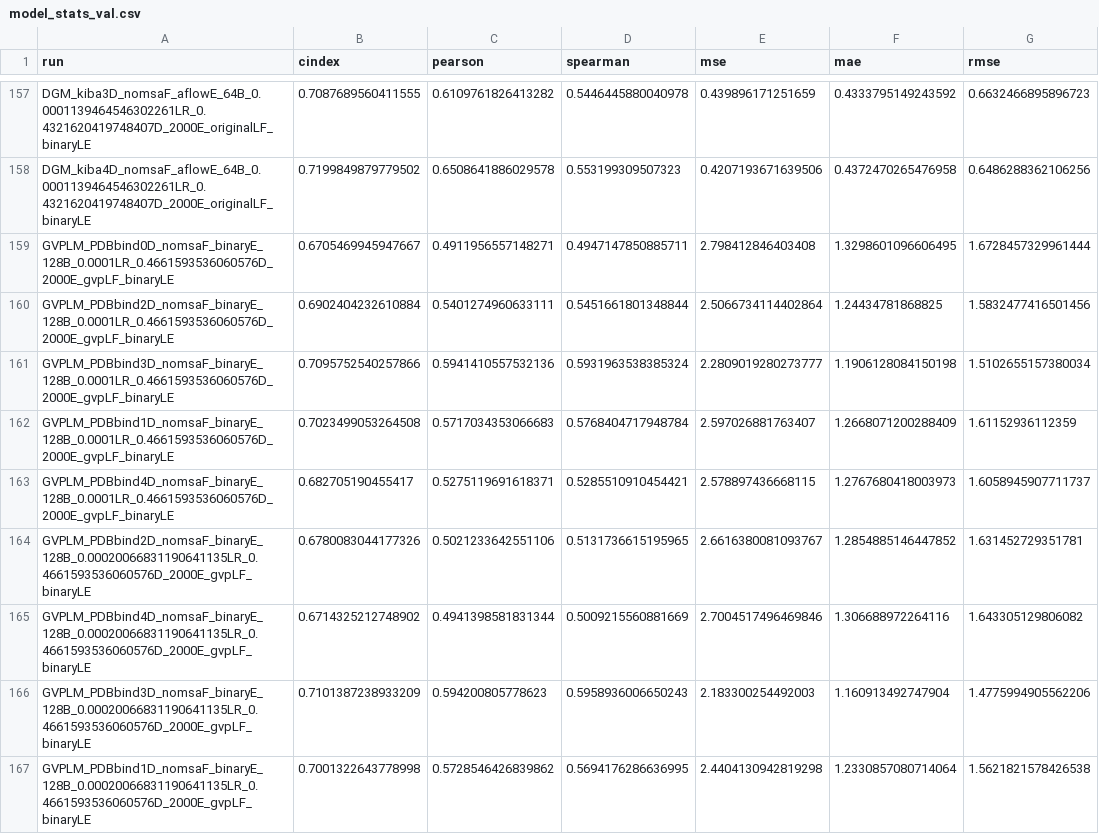
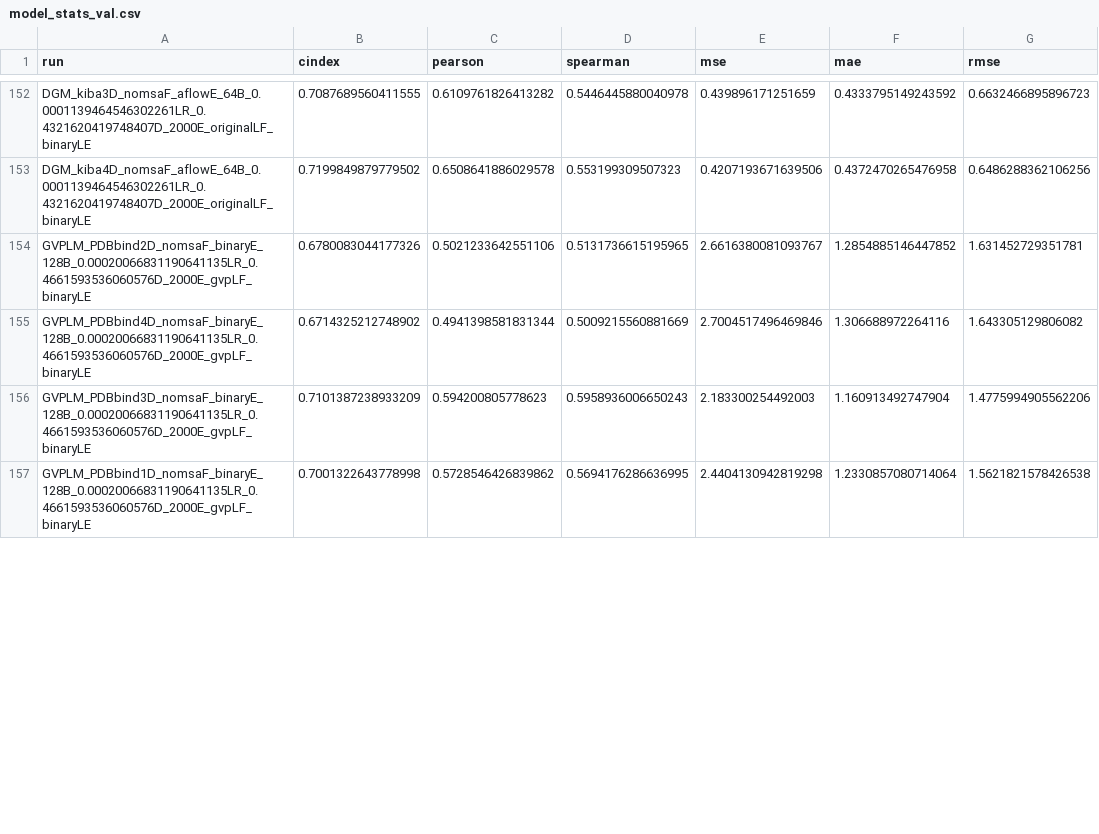
Before and after one commit to jyaacoub/MutDTA, a CSV file: results/model_media/model_stats_val.csv, drawn as a sheet; only a part is shown, gaps mark what is left out; removed rows and columns are numbered as before the commit, all else as after; the diff covers the shown part only; the diff names each change by its address in the sheet, - before the commit and + after, or states it on an @@ line.

```diff
--- a/results/model_media/model_stats_val.csv
+++ b/results/model_media/model_stats_val.csv
-row 159: GVPLM_PDBbind0D_nomsaF_binaryE_128B_0.0001LR_0.4661593536060576D_2000E_gvpLF_binaryLE | 0.6705469945947667 | 0.4911956557148271 | 0.4947147850885711 | 2.798412846403408 | 1.3298601096606495 | 1.6728457329961444
-row 160: GVPLM_PDBbind2D_nomsaF_binaryE_128B_0.0001LR_0.4661593536060576D_2000E_gvpLF_binaryLE | 0.6902404232610884 | 0.5401274960633111 | 0.5451661801348844 | 2.5066734114402864 | 1.24434781868825 | 1.5832477416501456
-row 161: GVPLM_PDBbind3D_nomsaF_binaryE_128B_0.0001LR_0.4661593536060576D_2000E_gvpLF_binaryLE | 0.7095752540257866 | 0.5941410557532136 | 0.5931963538385324 | 2.2809019280273777 | 1.1906128084150198 | 1.5102655157380034
-row 162: GVPLM_PDBbind1D_nomsaF_binaryE_128B_0.0001LR_0.4661593536060576D_2000E_gvpLF_binaryLE | 0.7023499053264508 | 0.5717034353066683 | 0.5768404717948784 | 2.597026881763407 | 1.2668071200288409 | 1.61152936112359
-row 163: GVPLM_PDBbind4D_nomsaF_binaryE_128B_0.0001LR_0.4661593536060576D_2000E_gvpLF_binaryLE | 0.682705190455417 | 0.5275119691618371 | 0.5285510910454421 | 2.578897436668115 | 1.2767680418003973 | 1.6058945907711737
```
Also changed, not shown: 5 removed rows and 1 moved row elsewhere in this file, results/model_media/model_stats.csv.
